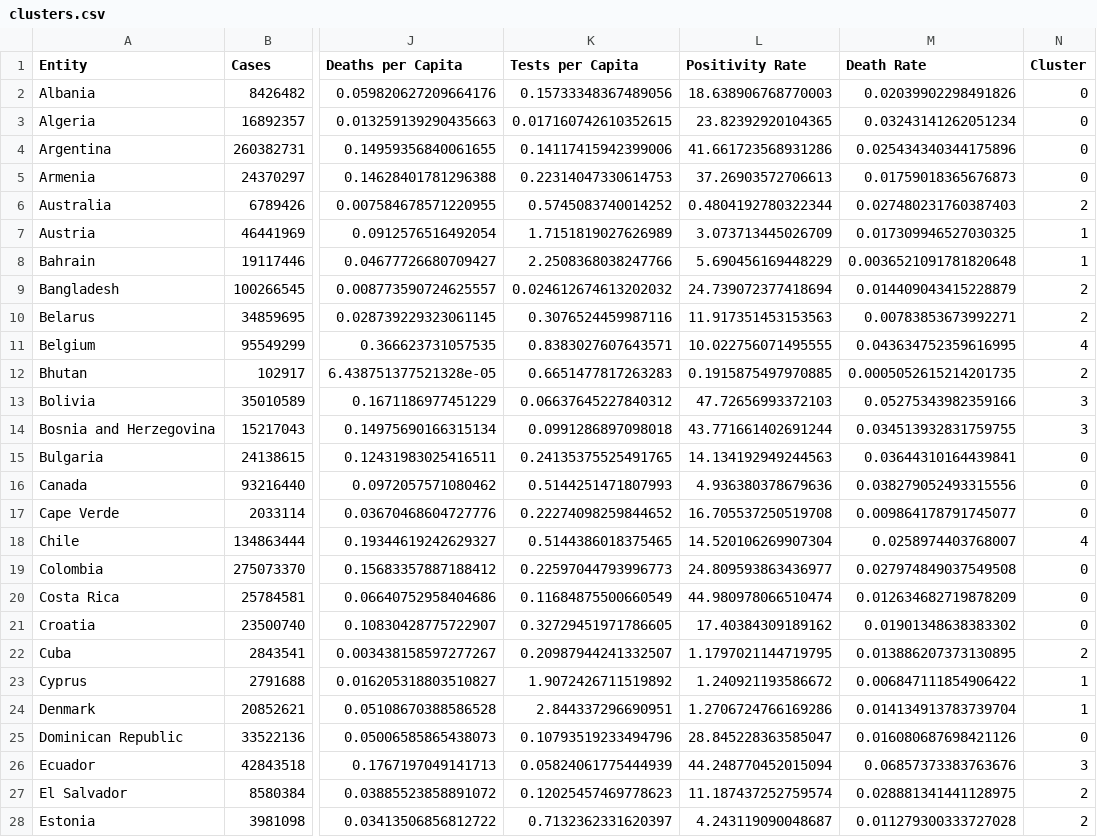
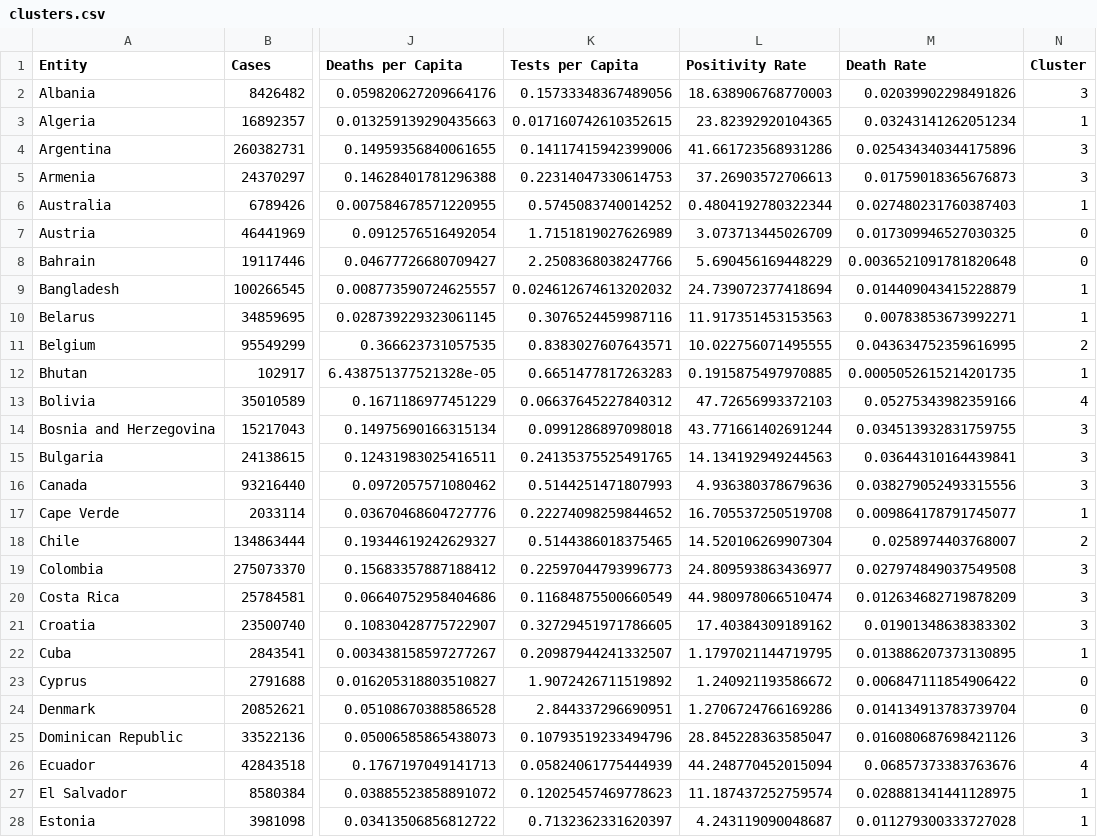
Before and after one commit to iloudaros/CoVID-Findings-Project, a CSV file: exports/clusters.csv, drawn as a sheet; only a part is shown, gaps mark what is left out; the diff covers the shown part only; the diff names each change by its address in the sheet, - before the commit and + after, or states it on an @@ line.

Commit message:
Correcting some typos

```diff
--- a/exports/clusters.csv
+++ b/exports/clusters.csv
-N2 (Cluster): 0
+N2 (Cluster): 3
-N3 (Cluster): 0
+N3 (Cluster): 1
-N4:N5 (Cluster): 0
+N4:N5 (Cluster): 3
-N6 (Cluster): 2
+N6 (Cluster): 1
-N7:N8 (Cluster): 1
+N7:N8 (Cluster): 0
-N9:N10 (Cluster): 2
+N9:N10 (Cluster): 1
-N11 (Cluster): 4
+N11 (Cluster): 2
-N12 (Cluster): 2
+N12 (Cluster): 1
-N13 (Cluster): 3
+N13 (Cluster): 4
-N15:N16 (Cluster): 0
+N15:N16 (Cluster): 3
-N17 (Cluster): 0
+N17 (Cluster): 1
-N18 (Cluster): 4
+N18 (Cluster): 2
-N19:N21 (Cluster): 0
+N19:N21 (Cluster): 3
-N22 (Cluster): 2
+N22 (Cluster): 1
-N23:N24 (Cluster): 1
+N23:N24 (Cluster): 0
-N25 (Cluster): 0
+N25 (Cluster): 3
-N26 (Cluster): 3
+N26 (Cluster): 4
-N27:N28 (Cluster): 2
+N27:N28 (Cluster): 1
```
Also changed, not shown: 77 edited cells elsewhere in this file, 1 other file.
